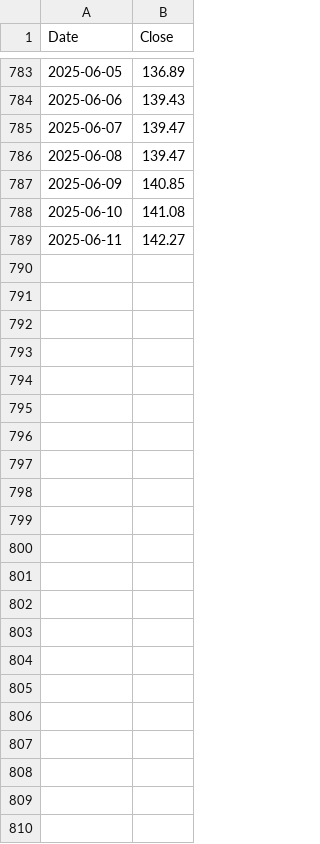
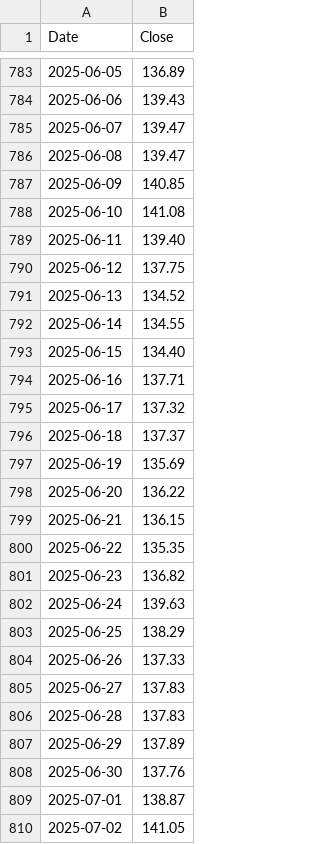
Before and after one commit to ChristophSchantl/weighted-index, a CSV file: SHI_ALPHA_02JUN2025.csv, drawn as a sheet; only a part is shown, gaps mark what is left out.

Commit message:
Update SHI_ALPHA_02JUN2025.csv

```diff
--- a/SHI_ALPHA_02JUN2025.csv
+++ b/SHI_ALPHA_02JUN2025.csv
@@ -788,2 +788,23 @@ Date,Close
 2025-06-10,141.08
-2025-06-11,142.27
+2025-06-11,139.40
+2025-06-12,137.75
+2025-06-13,134.52
+2025-06-14,134.55
+2025-06-15,134.40
+2025-06-16,137.71
+2025-06-17,137.32
+2025-06-18,137.37
+2025-06-19,135.69
+2025-06-20,136.22
+2025-06-21,136.15
+2025-06-22,135.35
+2025-06-23,136.82
+2025-06-24,139.63
+2025-06-25,138.29
+2025-06-26,137.33
+2025-06-27,137.83
+2025-06-28,137.83
+2025-06-29,137.89
+2025-06-30,137.76
+2025-07-01,138.87
+2025-07-02,141.05
```
